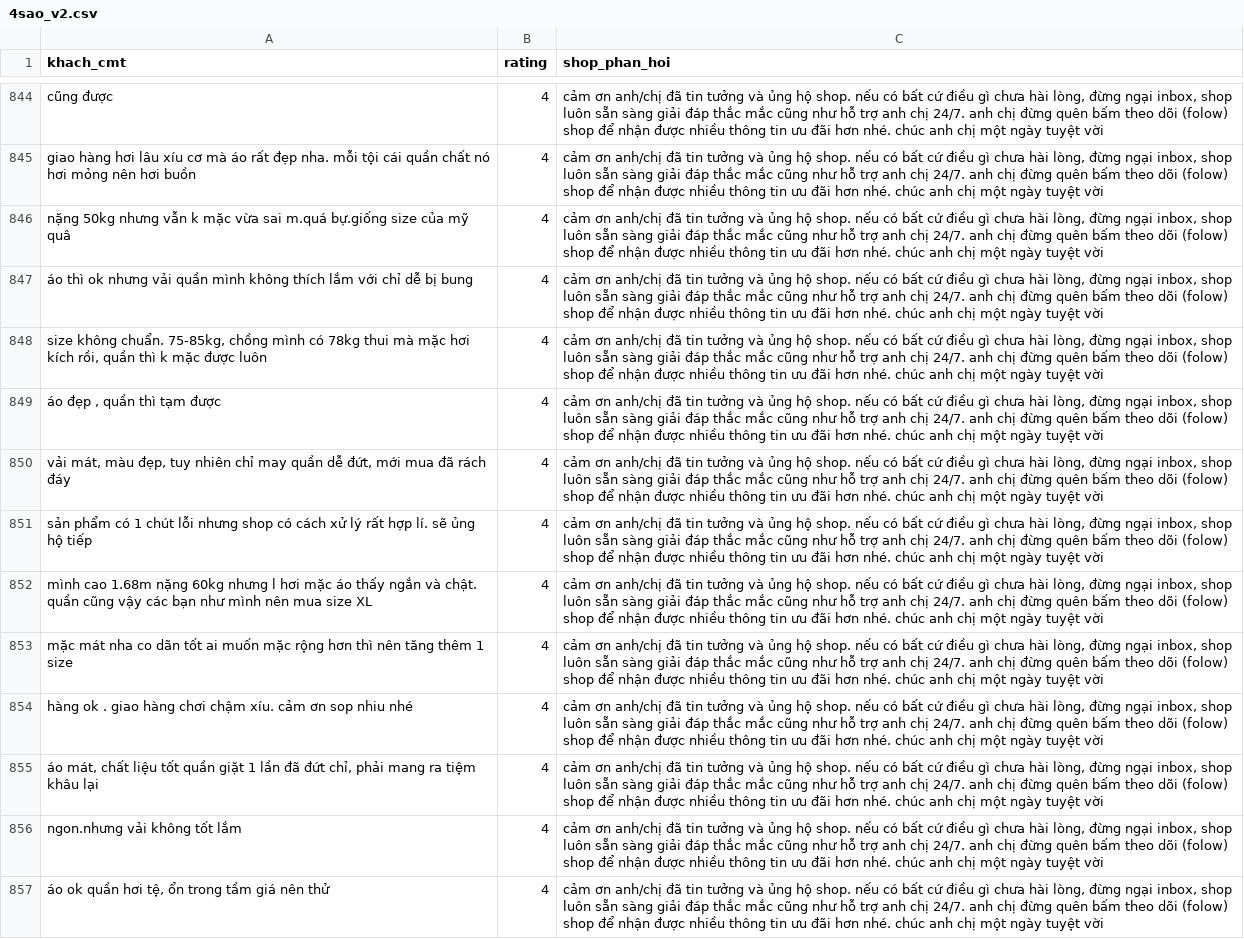
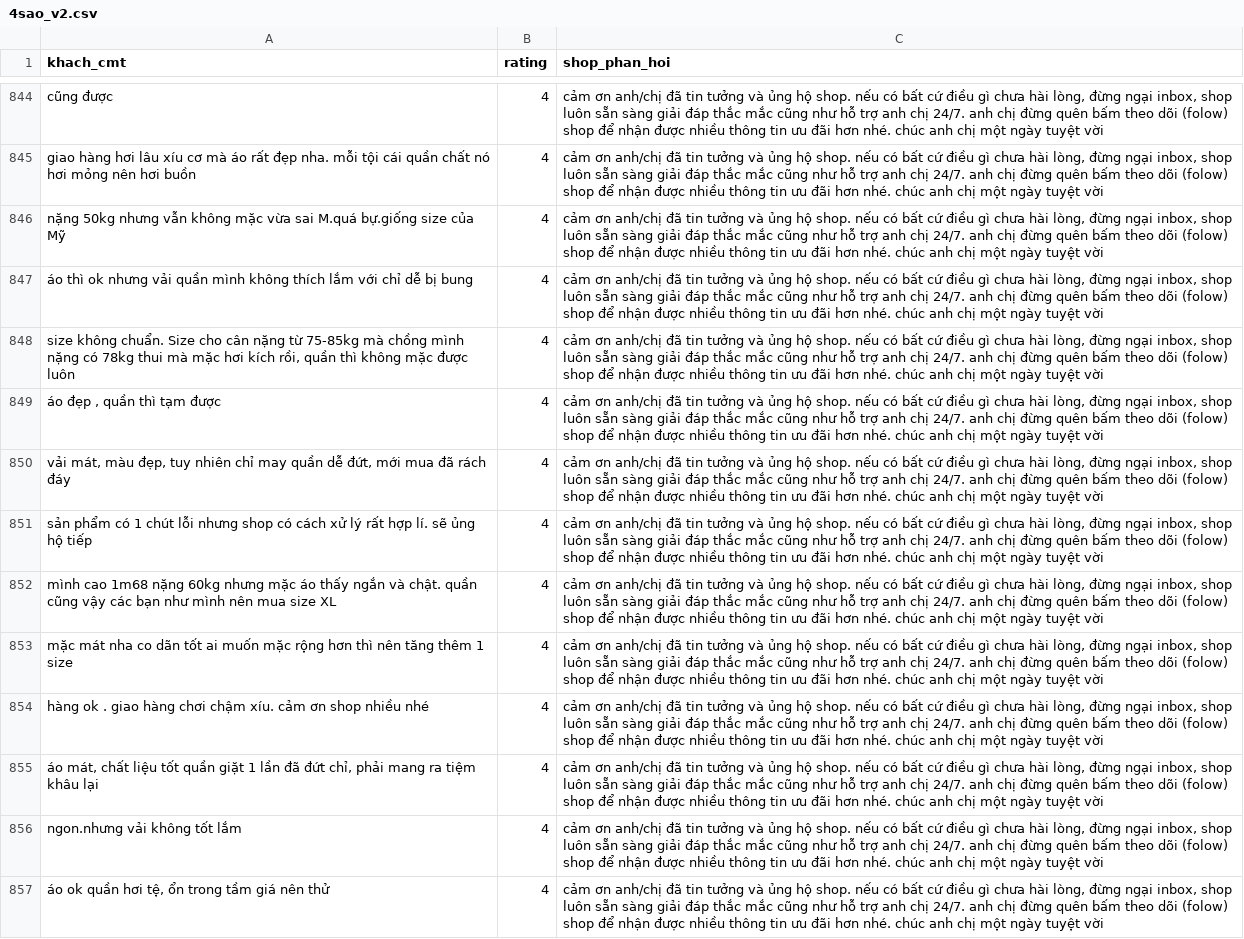
Before and after one commit to adinh26101/NLP-subject, a CSV file: crawl/4sao_v2.csv, drawn as a sheet; only a part is shown, gaps mark what is left out; the diff covers the shown part only.

```diff
--- a/crawl/4sao_v2.csv
+++ b/crawl/4sao_v2.csv
@@ -845,5 +845,5 @@ cũng được,4,"cảm ơn anh/chị đã tin tưởng và ủng hộ s
 giao hàng hơi lâu xíu cơ mà áo rất đẹp nha. mỗi tội cái quần chất nó hơi mỏng nên hơi buồn,4,"cảm ơn anh/chị đã tin tưởng và ủng hộ shop. nếu có bất cứ điều gì chưa hài lòng, đừng ngại inbox, shop luôn sẵn sàng giải đáp thắc mắc cũng như hỗ trợ anh chị 24/7. anh chị đừng quên bấm theo dõi (folow) shop để nhận được nhiều thông tin ưu đãi hơn nhé. chúc anh chị một ngày tuyệt vời "
-nặng 50kg nhưng vẫn k mặc vừa sai m.quá bự.giống size của mỹ quâ,4,"cảm ơn anh/chị đã tin tưởng và ủng hộ shop. nếu có bất cứ điều gì chưa hài lòng, đừng ngại inbox, shop luôn sẵn sàng giải đáp thắc mắc cũng như hỗ trợ anh chị 24/7. anh chị đừng quên bấm theo dõi (folow) shop để nhận được nhiều thông tin ưu đãi hơn nhé. chúc anh chị một ngày tuyệt vời "
+nặng 50kg nhưng vẫn không mặc vừa sai M.quá bự.giống size của Mỹ,4,"cảm ơn anh/chị đã tin tưởng và ủng hộ shop. nếu có bất cứ điều gì chưa hài lòng, đừng ngại inbox, shop luôn sẵn sàng giải đáp thắc mắc cũng như hỗ trợ anh chị 24/7. anh chị đừng quên bấm theo dõi (folow) shop để nhận được nhiều thông tin ưu đãi hơn nhé. chúc anh chị một ngày tuyệt vời "
 áo thì ok nhưng vải quần mình không thích lắm với chỉ dễ bị bung,4,"cảm ơn anh/chị đã tin tưởng và ủng hộ shop. nếu có bất cứ điều gì chưa hài lòng, đừng ngại inbox, shop luôn sẵn sàng giải đáp thắc mắc cũng như hỗ trợ anh chị 24/7. anh chị đừng quên bấm theo dõi (folow) shop để nhận được nhiều thông tin ưu đãi hơn nhé. chúc anh chị một ngày tuyệt vời "
-"size không chuẩn. 75-85kg, chồng mình có 78kg thui mà mặc hơi kích rồi, quần thì k mặc được luôn",4,"cảm ơn anh/chị đã tin tưởng và ủng hộ shop. nếu có bất cứ điều gì chưa hài lòng, đừng ngại inbox, shop luôn sẵn sàng giải đáp thắc mắc cũng như hỗ trợ anh chị 24/7. anh chị đừng quên bấm theo dõi (folow) shop để nhận được nhiều thông tin ưu đãi hơn nhé. chúc anh chị một ngày tuyệt vời "
+"size không chuẩn. Size cho cân nặng từ 75-85kg mà chồng mình nặng có 78kg thui mà mặc hơi kích rồi, quần thì không mặc được luôn",4,"cảm ơn anh/chị đã tin tưởng và ủng hộ shop. nếu có bất cứ điều gì chưa hài lòng, đừng ngại inbox, shop luôn sẵn sàng giải đáp thắc mắc cũng như hỗ trợ anh chị 24/7. anh chị đừng quên bấm theo dõi (folow) shop để nhận được nhiều thông tin ưu đãi hơn nhé. chúc anh chị một ngày tuyệt vời "
 "áo đẹp , quần thì tạm được",4,"cảm ơn anh/chị đã tin tưởng và ủng hộ shop. nếu có bất cứ điều gì chưa hài lòng, đừng ngại inbox, shop luôn sẵn sàng giải đáp thắc mắc cũng như hỗ trợ anh chị 24/7. anh chị đừng quên bấm theo dõi (folow) shop để nhận được nhiều thông tin ưu đãi hơn nhé. chúc anh chị một ngày tuyệt vời "
@@ -851,5 +851,5 @@ nặng 50kg nhưng vẫn k mặc vừa sai m.quá bự.giống size của mỹ q
 sản phẩm có 1 chút lỗi nhưng shop có cách xử lý rất hợp lí. sẽ ủng hộ tiếp,4,"cảm ơn anh/chị đã tin tưởng và ủng hộ shop. nếu có bất cứ điều gì chưa hài lòng, đừng ngại inbox, shop luôn sẵn sàng giải đáp thắc mắc cũng như hỗ trợ anh chị 24/7. anh chị đừng quên bấm theo dõi (folow) shop để nhận được nhiều thông tin ưu đãi hơn nhé. chúc anh chị một ngày tuyệt vời "
-mình cao 1.68m nặng 60kg nhưng l hơi mặc áo thấy ngắn và chật. quần cũng vậy các bạn như mình nên mua size XL,4,"cảm ơn anh/chị đã tin tưởng và ủng hộ shop. nếu có bất cứ điều gì chưa hài lòng, đừng ngại inbox, shop luôn sẵn sàng giải đáp thắc mắc cũng như hỗ trợ anh chị 24/7. anh chị đừng quên bấm theo dõi (folow) shop để nhận được nhiều thông tin ưu đãi hơn nhé. chúc anh chị một ngày tuyệt vời "
+mình cao 1m68 nặng 60kg nhưng mặc áo thấy ngắn và chật. quần cũng vậy các bạn như mình nên mua size XL,4,"cảm ơn anh/chị đã tin tưởng và ủng hộ shop. nếu có bất cứ điều gì chưa hài lòng, đừng ngại inbox, shop luôn sẵn sàng giải đáp thắc mắc cũng như hỗ trợ anh chị 24/7. anh chị đừng quên bấm theo dõi (folow) shop để nhận được nhiều thông tin ưu đãi hơn nhé. chúc anh chị một ngày tuyệt vời "
 mặc mát nha co dãn tốt ai muốn mặc rộng hơn thì nên tăng thêm 1 size,4,"cảm ơn anh/chị đã tin tưởng và ủng hộ shop. nếu có bất cứ điều gì chưa hài lòng, đừng ngại inbox, shop luôn sẵn sàng giải đáp thắc mắc cũng như hỗ trợ anh chị 24/7. anh chị đừng quên bấm theo dõi (folow) shop để nhận được nhiều thông tin ưu đãi hơn nhé. chúc anh chị một ngày tuyệt vời "
-hàng ok . giao hàng chơi chậm xíu. cảm ơn sop nhiu nhé,4,"cảm ơn anh/chị đã tin tưởng và ủng hộ shop. nếu có bất cứ điều gì chưa hài lòng, đừng ngại inbox, shop luôn sẵn sàng giải đáp thắc mắc cũng như hỗ trợ anh chị 24/7. anh chị đừng quên bấm theo dõi (folow) shop để nhận được nhiều thông tin ưu đãi hơn nhé. chúc anh chị một ngày tuyệt vời "
+hàng ok . giao hàng chơi chậm xíu. cảm ơn shop nhiều nhé,4,"cảm ơn anh/chị đã tin tưởng và ủng hộ shop. nếu có bất cứ điều gì chưa hài lòng, đừng ngại inbox, shop luôn sẵn sàng giải đáp thắc mắc cũng như hỗ trợ anh chị 24/7. anh chị đừng quên bấm theo dõi (folow) shop để nhận được nhiều thông tin ưu đãi hơn nhé. chúc anh chị một ngày tuyệt vời "
 "áo mát, chất liệu tốt quần giặt 1 lần đã đứt chỉ, phải mang ra tiệm khâu lại",4,"cảm ơn anh/chị đã tin tưởng và ủng hộ shop. nếu có bất cứ điều gì chưa hài lòng, đừng ngại inbox, shop luôn sẵn sàng giải đáp thắc mắc cũng như hỗ trợ anh chị 24/7. anh chị đừng quên bấm theo dõi (folow) shop để nhận được nhiều thông tin ưu đãi hơn nhé. chúc anh chị một ngày tuyệt vời "
```
Also changed, not shown: 26 edited cells elsewhere in this file.
